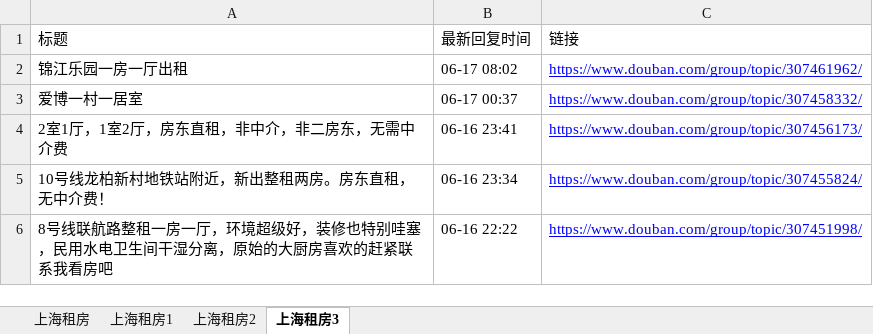
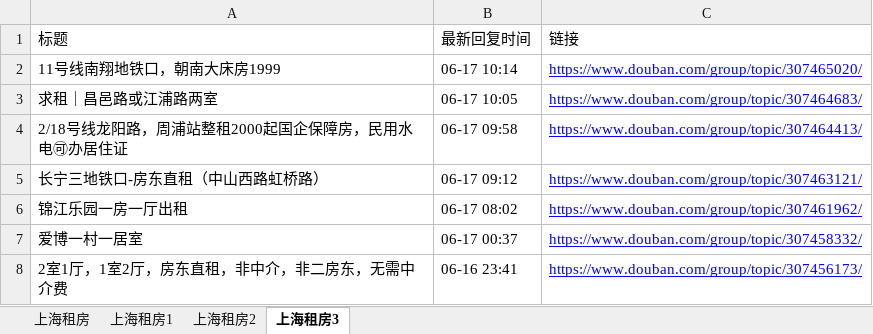
Before and after one commit to RyanShi0118/rent-info-crawler, an Excel workbook: douban_rent_info.xlsx, sheet 上海租房3, drawn as a sheet; only a part is shown; the shorter side is filled out with more unchanged rows; values as stored, in another font and other column widths than the file's, no borders; the diff names each change by its address in the sheet, - before the commit and + after, or states it on an @@ line.

```diff
--- a/douban_rent_info.xlsx (sheet 上海租房3)
+++ b/douban_rent_info.xlsx (sheet 上海租房3)
+row 2: 11号线南翔地铁口，朝南大床房1999 | 06-17 10:14 | https://www.douban.com/group/topic/307465020/
+row 3: 求租｜昌邑路或江浦路两室 | 06-17 10:05 | https://www.douban.com/group/topic/307464683/
+row 4: 2/18号线龙阳路，周浦站整租2000起国企保障房，民用水电🉑办居住证 | 06-17 09:58 | https://www.douban.com/group/topic/307464413/
+row 5: 长宁三地铁口-房东直租（中山西路虹桥路） | 06-17 09:12 | https://www.douban.com/group/topic/307463121/
```
Also changed, not shown: sheet 上海租房, sheet 上海租房2, sheet 上海租房1, filtered_rent_info.xlsx, 1 other file.
